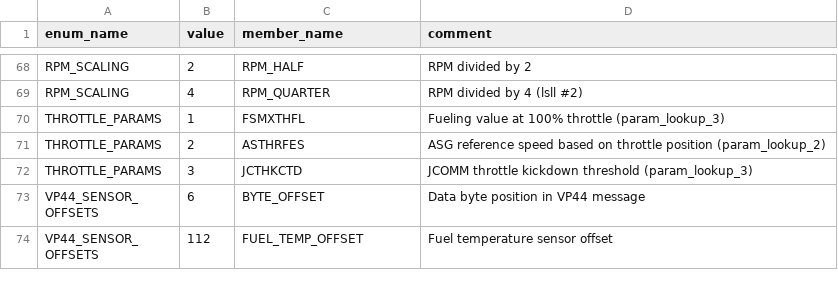
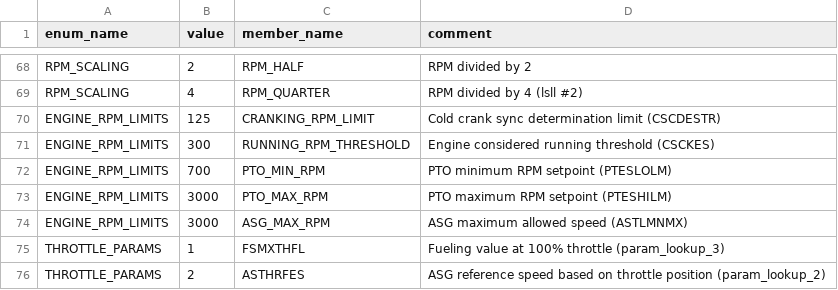
Before and after one commit to jlaustill/J90280.05.analysis, a CSV file: ghidra/CM550.rep/enums.csv, drawn as a sheet; only a part is shown, gaps mark what is left out; the shorter side is filled out with more unchanged rows.

```diff
--- a/ghidra/CM550.rep/enums.csv
+++ b/ghidra/CM550.rep/enums.csv
@@ -69,2 +69,7 @@ RPM_SCALING,2,RPM_HALF,RPM divided by 2
 RPM_SCALING,4,RPM_QUARTER,RPM divided by 4 (lsll #2)
+ENGINE_RPM_LIMITS,125,CRANKING_RPM_LIMIT,Cold crank sync determination limit (CSCDESTR)
+ENGINE_RPM_LIMITS,300,RUNNING_RPM_THRESHOLD,Engine considered running threshold (CSCKES)
+ENGINE_RPM_LIMITS,700,PTO_MIN_RPM,PTO minimum RPM setpoint (PTESLOLM)
+ENGINE_RPM_LIMITS,3000,PTO_MAX_RPM,PTO maximum RPM setpoint (PTESHILM)
+ENGINE_RPM_LIMITS,3000,ASG_MAX_RPM,ASG maximum allowed speed (ASTLMNMX)
 THROTTLE_PARAMS,1,FSMXTHFL,Fueling value at 100% throttle (param_lookup_3)
```
Also changed, not shown: ghidra/CM550.rep/arrays.csv, ghidra/CM550.rep/constants.csv, 34 other files.
